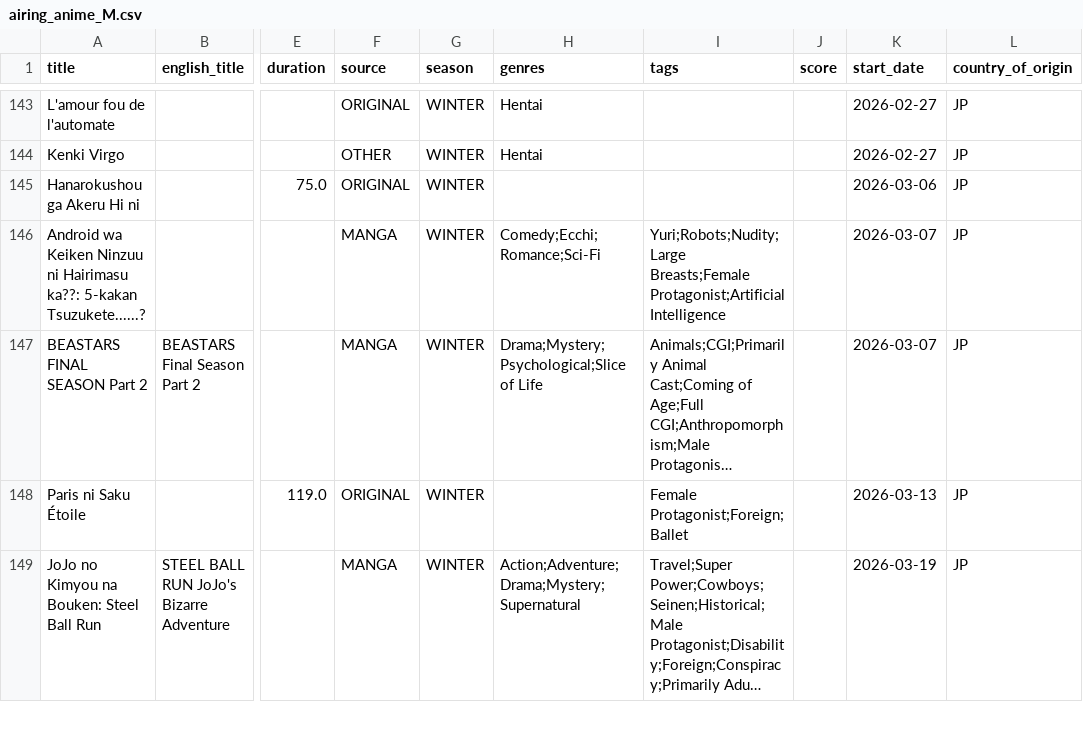
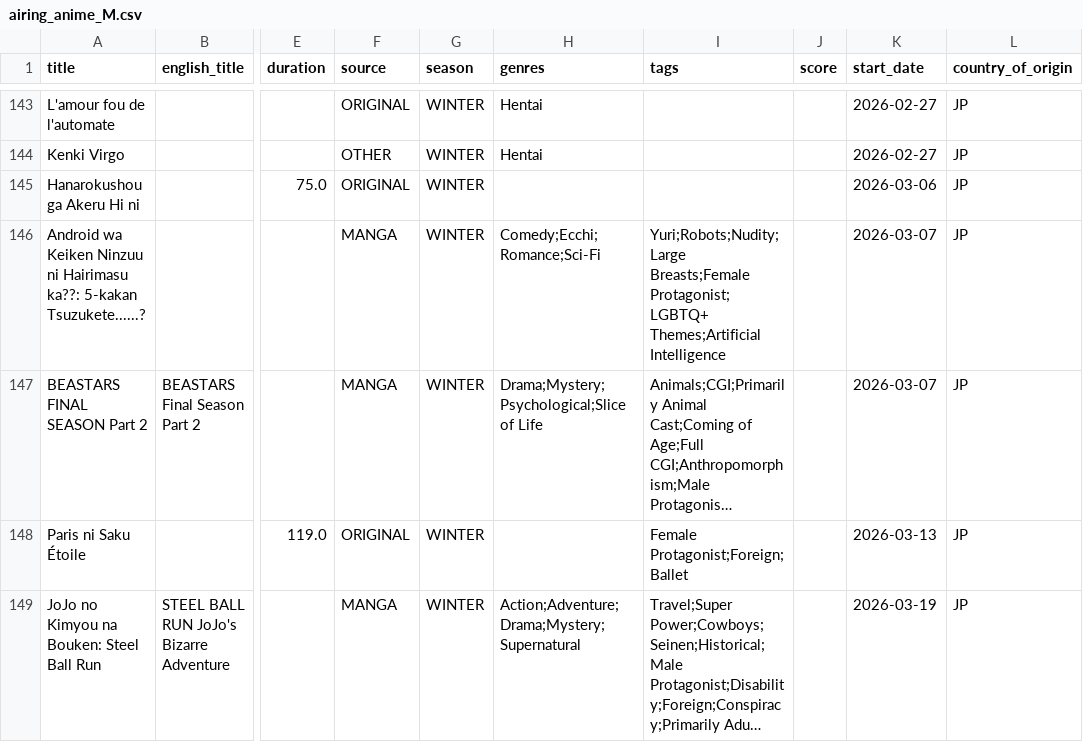
Before and after one commit to Andres-pixel35/Anime-dashboard, a CSV file: data/modified/airing_anime_M.csv, drawn as a sheet; only a part is shown, gaps mark what is left out; long unchanged cells end in …; the diff covers the shown part only; the diff names each change by its address in the sheet, - before the commit and + after, or states it on an @@ line.

```diff
--- a/data/modified/airing_anime_M.csv
+++ b/data/modified/airing_anime_M.csv
-I146 (tags): Yuri;Robots;Nudity;Large Breasts;Female Protagonist;Artificial Intelligence
+I146 (tags): Yuri;Robots;Nudity;Large Breasts;Female Protagonist;LGBTQ+ Themes;Artificial Intelligence
```
Also changed, not shown: 2 moved rows and 23 edited cells elsewhere in this file, 1 other file.
